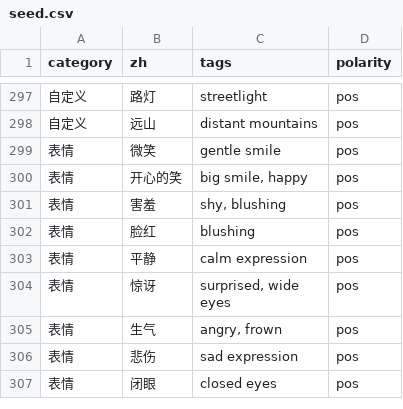
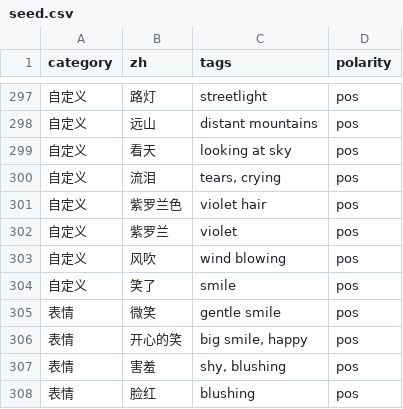
Before and after one commit to daxi6666/comfyui-zh2tag, a CSV file: data/seed.csv, drawn as a sheet; only a part is shown, gaps mark what is left out; the shorter side is filled out with more unchanged rows.

Commit message:
update data/seed.csv

```diff
--- a/data/seed.csv
+++ b/data/seed.csv
@@ -298,2 +298,8 @@
 自定义,远山,distant mountains,pos
+自定义,看天,looking at sky,pos
+自定义,流泪,"tears, crying",pos
+自定义,紫罗兰色,violet hair,pos
+自定义,紫罗兰,violet,pos
+自定义,风吹,wind blowing,pos
+自定义,笑了,smile,pos
 表情,微笑,gentle smile,pos
```
